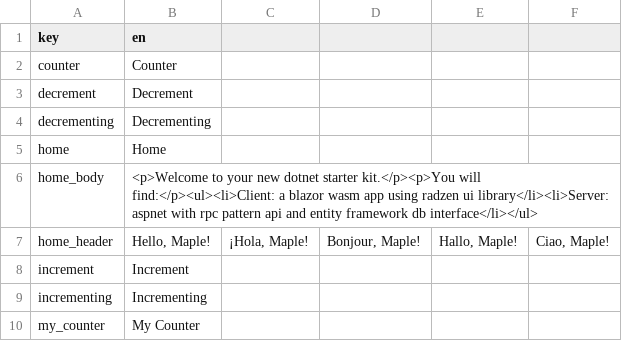
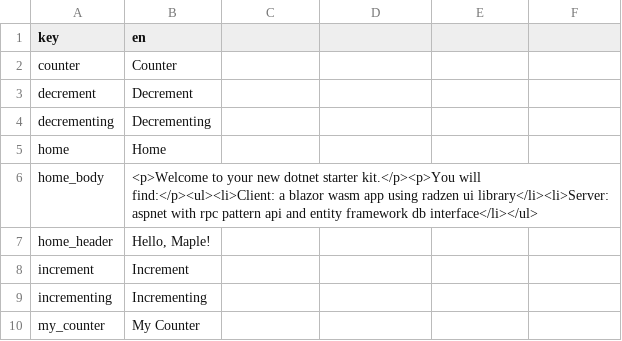
Before and after one commit to 0xor1/maple, a CSV file: Maple.I18n/strings.csv, drawn as a sheet.

Commit message:
missed some langs

```diff
--- a/Maple.I18n/strings.csv
+++ b/Maple.I18n/strings.csv
@@ -6,3 +6,3 @@ home,Home
 home_body,<p>Welcome to your new dotnet starter kit.</p><p>You will find:</p><ul><li>Client: a blazor wasm app using radzen ui library</li><li>Server: aspnet with rpc pattern api and entity framework db interface</li></ul>
-home_header,"Hello, Maple!","¡Hola, Maple!","Bonjour, Maple!","Hallo, Maple!","Ciao, Maple!"
+home_header,"Hello, Maple!"
 increment,Increment
```
